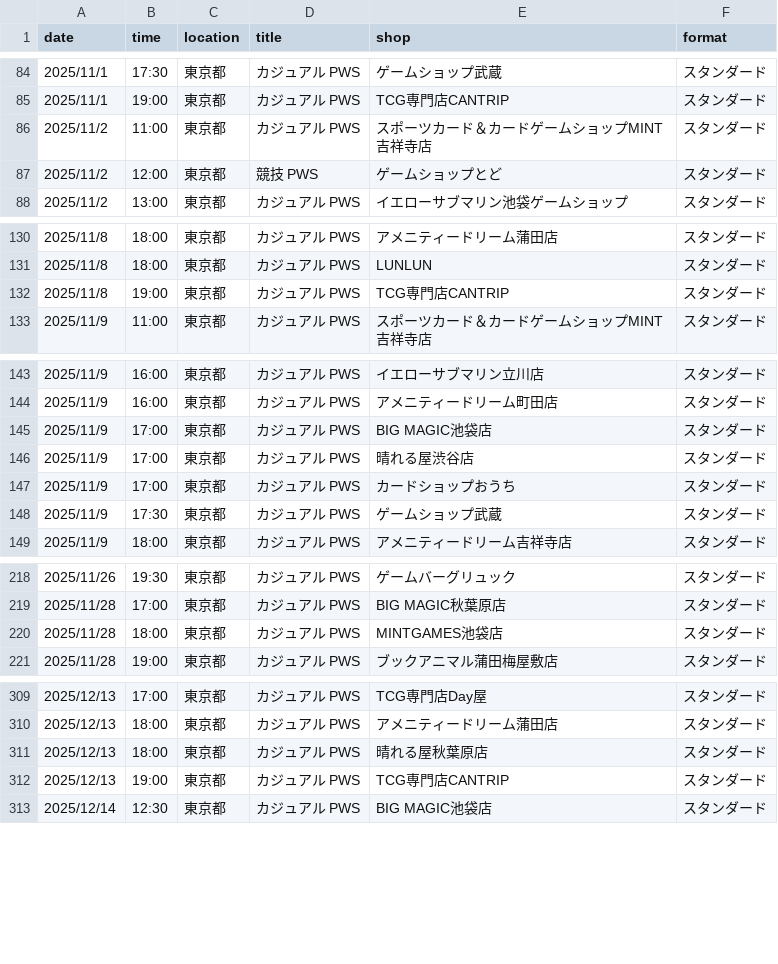
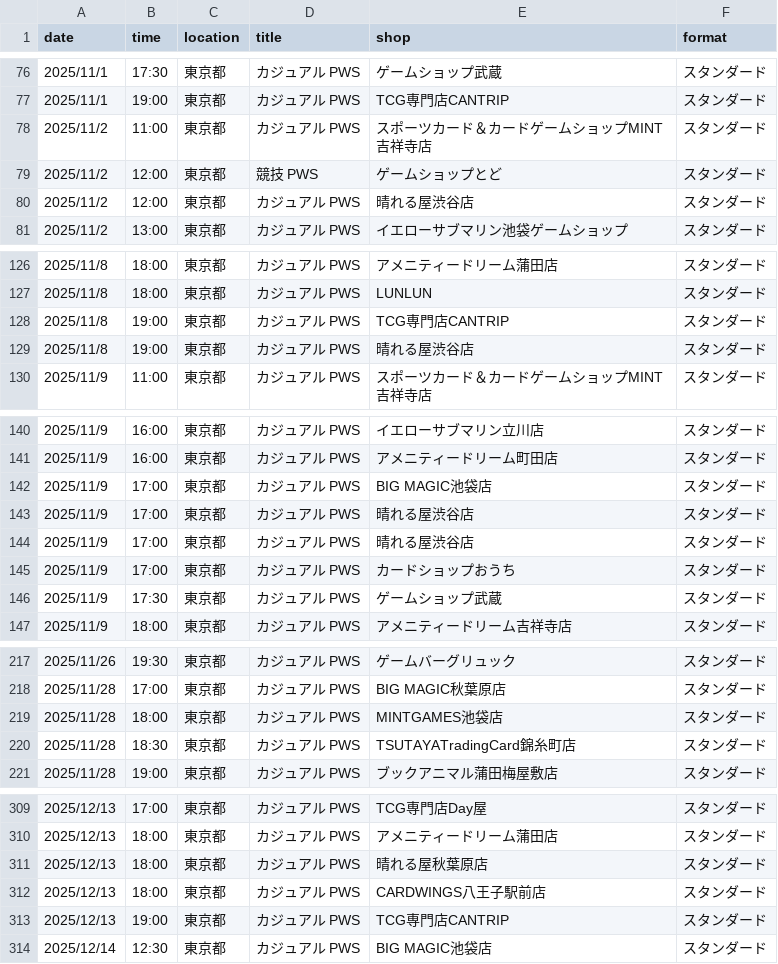
Before and after one commit to wakame1367/mtg_official_event_scraper, a CSV file: mtg_events.csv, drawn as a sheet; only a part is shown, gaps mark what is left out; the diff covers the shown part only.

```diff
--- a/mtg_events.csv
+++ b/mtg_events.csv
@@ -87,2 +79,3 @@
 2025/11/2,12:00,東京都,競技 PWS,ゲームショップとど,スタンダード
+2025/11/2,12:00,東京都,カジュアル PWS,晴れる屋渋谷店,スタンダード
 2025/11/2,13:00,東京都,カジュアル PWS,イエローサブマリン池袋ゲームショップ,スタンダード
@@ -132,2 +128,3 @@
 2025/11/8,19:00,東京都,カジュアル PWS,TCG専門店CANTRIP,スタンダード
+2025/11/8,19:00,東京都,カジュアル PWS,晴れる屋渋谷店,スタンダード
 2025/11/9,11:00,東京都,カジュアル PWS,スポーツカード＆カードゲームショップMINT吉祥寺店,スタンダード
@@ -146,2 +143,3 @@
 2025/11/9,17:00,東京都,カジュアル PWS,晴れる屋渋谷店,スタンダード
+2025/11/9,17:00,東京都,カジュアル PWS,晴れる屋渋谷店,スタンダード
 2025/11/9,17:00,東京都,カジュアル PWS,カードショップおうち,スタンダード
@@ -220,2 +219,3 @@
 2025/11/28,18:00,東京都,カジュアル PWS,MINTGAMES池袋店,スタンダード
+2025/11/28,18:30,東京都,カジュアル PWS,TSUTAYATradingCard錦糸町店,スタンダード
 2025/11/28,19:00,東京都,カジュアル PWS,ブックアニマル蒲田梅屋敷店,スタンダード
@@ -311,2 +311,3 @@
 2025/12/13,18:00,東京都,カジュアル PWS,晴れる屋秋葉原店,スタンダード
+2025/12/13,18:00,東京都,カジュアル PWS,CARDWINGS八王子駅前店,スタンダード
 2025/12/13,19:00,東京都,カジュアル PWS,TCG専門店CANTRIP,スタンダード
```
Also changed, not shown: 7 added rows and 11 removed rows elsewhere in this file, mtg_events_latest.csv, 2 other files.
